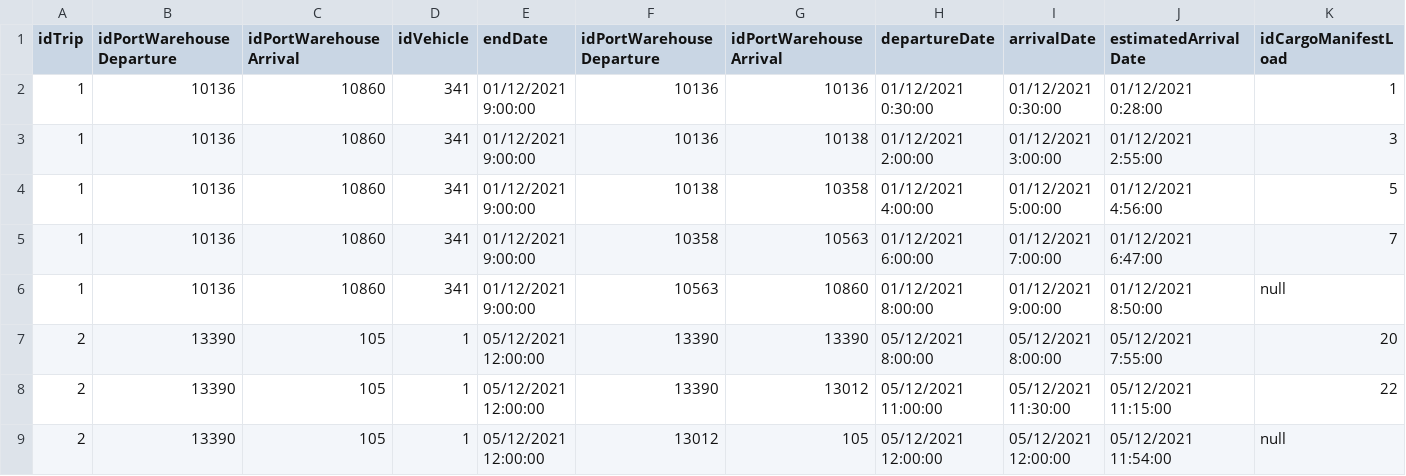
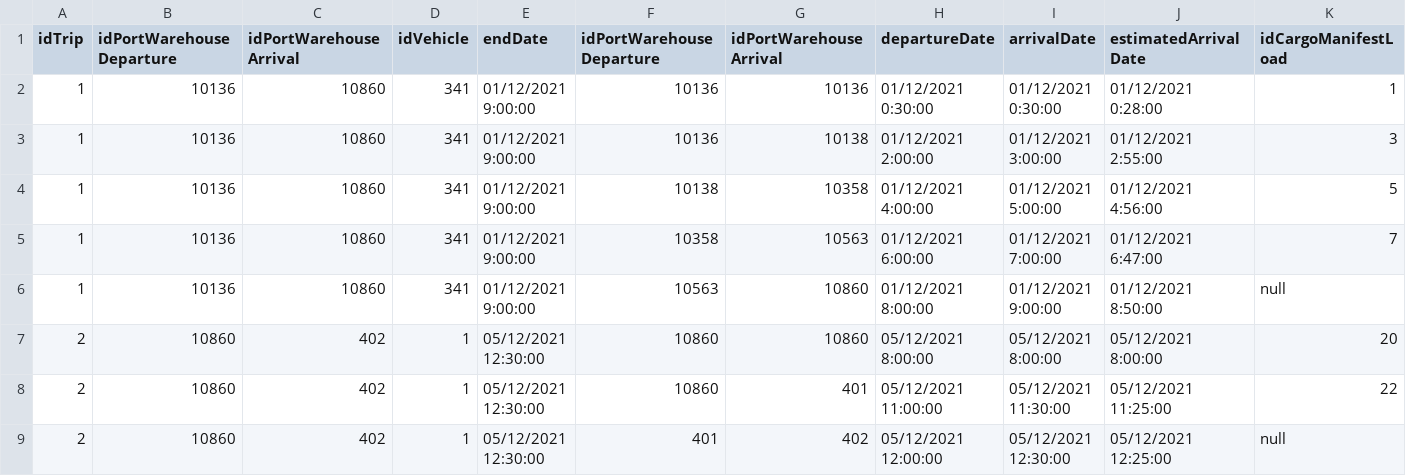
Before and after one commit to mpoboas/lapr3-2021-g102, a CSV file: data/data-shipsports/LAPR3_G102 - trip.csv, drawn as a sheet; only a part is shown; the diff names each change by its address in the sheet, - before the commit and + after, or states it on an @@ line.

```diff
--- a/data/data-shipsports/LAPR3_G102 - trip.csv
+++ b/data/data-shipsports/LAPR3_G102 - trip.csv
-B7:B9 (idPortWarehouseDeparture): 13390
+B7:B9 (idPortWarehouseDeparture): 10860
-C7:C9 (idPortWarehouseArrival): 105
+C7:C9 (idPortWarehouseArrival): 402
-E7:E9 (endDate): 05/12/2021 12:00:00
+E7:E9 (endDate): 05/12/2021 12:30:00
-F7:F8 (idPortWarehouseDeparture): 13390
+F7:F8 (idPortWarehouseDeparture): 10860
-G7 (idPortWarehouseArrival): 13390
+G7 (idPortWarehouseArrival): 10860
-J7 (estimatedArrivalDate): 05/12/2021 7:55:00
+J7 (estimatedArrivalDate): 05/12/2021 8:00:00
-G8 (idPortWarehouseArrival): 13012
+G8 (idPortWarehouseArrival): 401
-J8 (estimatedArrivalDate): 05/12/2021 11:15:00
+J8 (estimatedArrivalDate): 05/12/2021 11:25:00
-F9 (idPortWarehouseDeparture): 13012
+F9 (idPortWarehouseDeparture): 401
-G9 (idPortWarehouseArrival): 105
+G9 (idPortWarehouseArrival): 402
-I9 (arrivalDate): 05/12/2021 12:00:00
+I9 (arrivalDate): 05/12/2021 12:30:00
-J9 (estimatedArrivalDate): 05/12/2021 11:54:00
+J9 (estimatedArrivalDate): 05/12/2021 12:25:00
```
Also changed, not shown: data/data-shipsports/LAPR3_G102 - bportwarehouses.csv, 1 other file.
